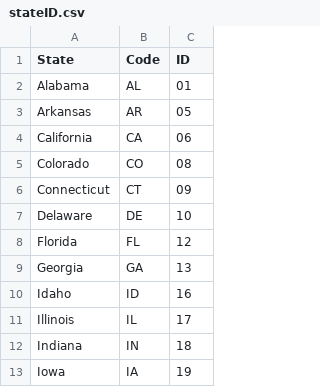
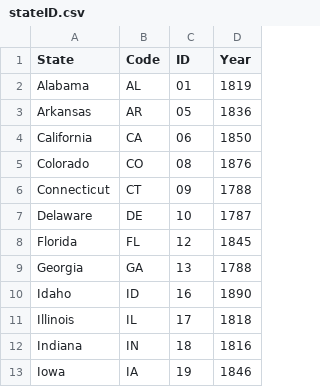
Before and after one commit to haehn/cs171, a CSV file: data/stateID.csv, drawn as a sheet; only a part is shown; the diff names each change by its address in the sheet, - before the commit and + after, or states it on an @@ line.

```diff
--- a/data/stateID.csv
+++ b/data/stateID.csv
+column D (Year), rows 2-13: 1819 | 1836 | 1850 | 1876 | 1788 | 1787 | 1845 | 1788 | 1890 | 1818 | 1816 | 1846
```
Also changed, not shown: data/allcitydata.csv, 4 other files.
